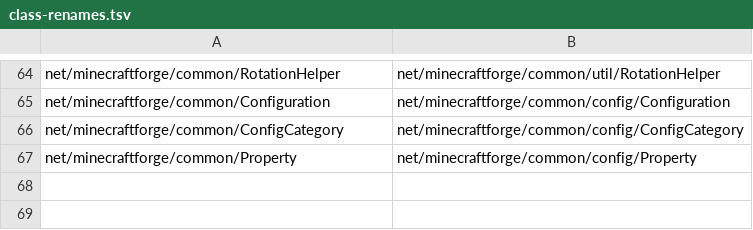
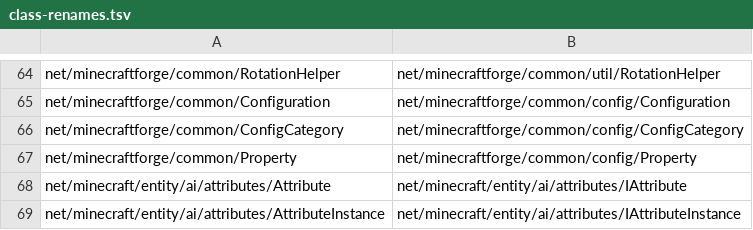
Before and after one commit to kylepitcock/Legacy-Connector, a TSV file: loader/src/main/resources/legacyconnector/forward/1.6.4/class-renames.tsv, drawn as a sheet; only a part is shown, gaps mark what is left out; the diff names each change by its address in the sheet, - before the commit and + after, or states it on an @@ line.

```diff
--- a/loader/src/main/resources/legacyconnector/forward/1.6.4/class-renames.tsv
+++ b/loader/src/main/resources/legacyconnector/forward/1.6.4/class-renames.tsv
+row 68: net/minecraft/entity/ai/attributes/Attribute | net/minecraft/entity/ai/attributes/IAttribute
+row 69: net/minecraft/entity/ai/attributes/AttributeInstance | net/minecraft/entity/ai/attributes/IAttributeInstance
```
Also changed, not shown: 7 other files.
